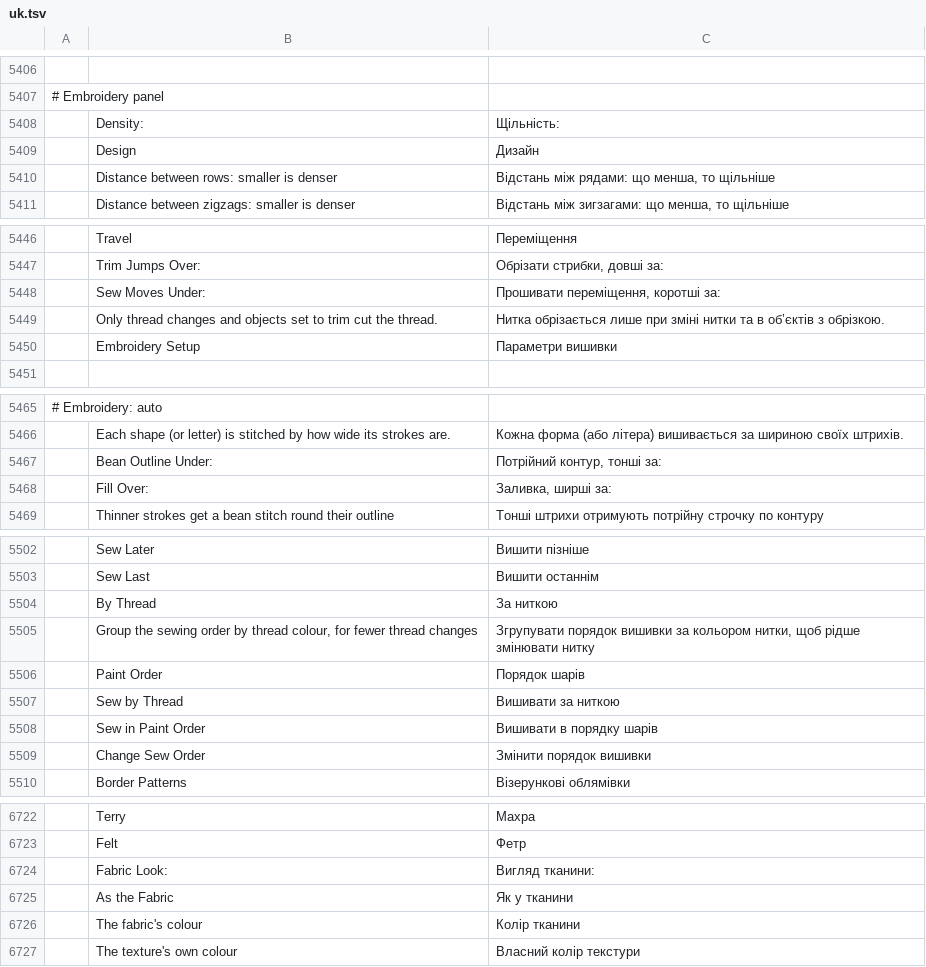
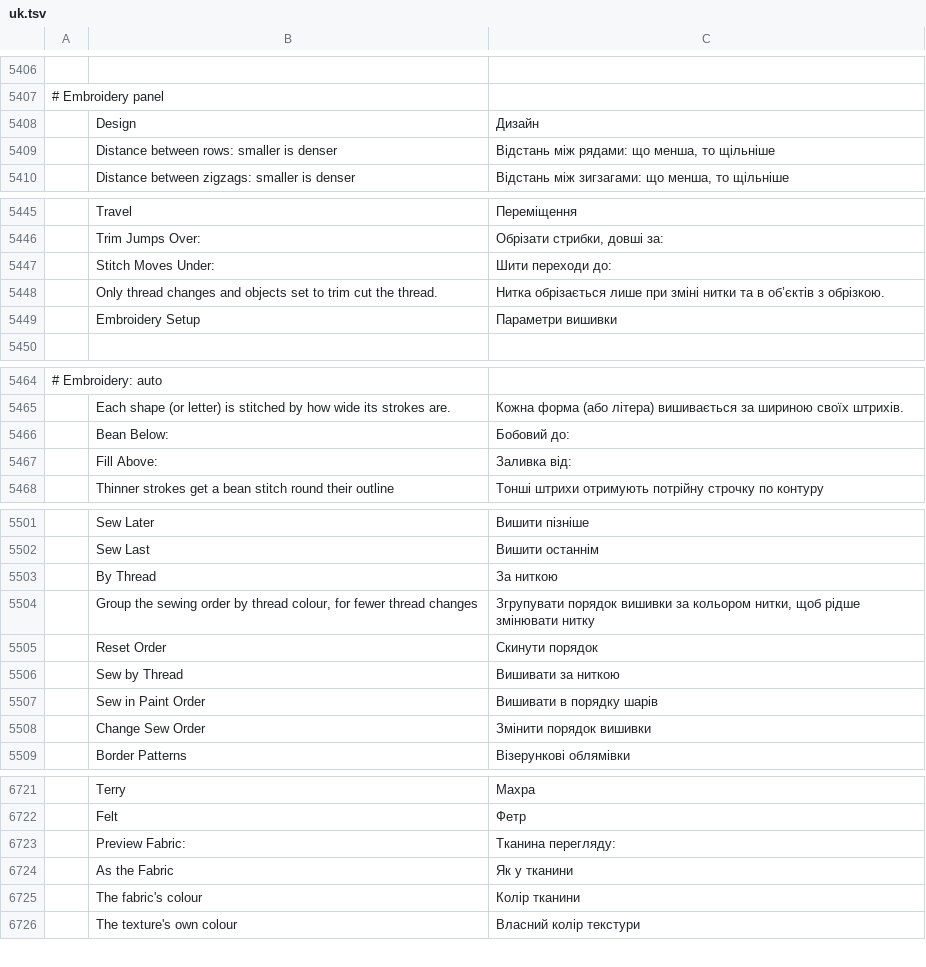
Before and after one commit to KellyMurphy/vectorcraft, a TSV file: crates/ui-egui/src/i18n/uk.tsv, drawn as a sheet; only a part is shown, gaps mark what is left out; removed rows and columns are numbered as before the commit, all else as after; the diff names each change by its address in the sheet, - before the commit and + after, or states it on an @@ line.

```diff
--- a/crates/ui-egui/src/i18n/uk.tsv
+++ b/crates/ui-egui/src/i18n/uk.tsv
-row 5408:  | Density: | Щільність:
-row 5448:  | Sew Moves Under: | Прошивати переміщення, коротші за:
+row 5447:  | Stitch Moves Under: | Шити переходи до:
-row 5467:  | Bean Outline Under: | Потрійний контур, тонші за:
-row 5468:  | Fill Over: | Заливка, ширші за:
+row 5466:  | Bean Below: | Бобовий до:
+row 5467:  | Fill Above: | Заливка від:
-row 5506:  | Paint Order | Порядок шарів
+row 5505:  | Reset Order | Скинути порядок
-row 6724:  | Fabric Look: | Вигляд тканини:
+row 6723:  | Preview Fabric: | Тканина перегляду:
```
Also changed, not shown: crates/ui-egui/src/i18n/bg.tsv, crates/ui-egui/src/i18n/es.tsv, 28 other files.
